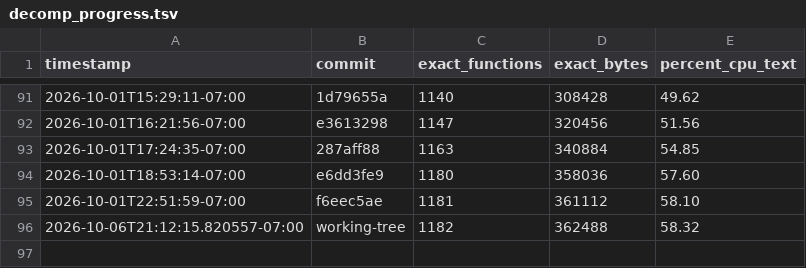
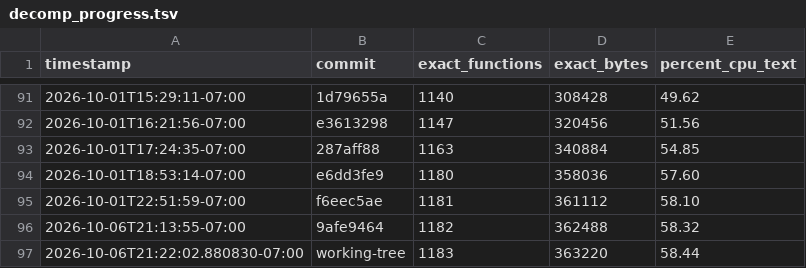
Before and after one commit to doctorjelly/podcruise, a TSV file: docs/decomp_progress.tsv, drawn as a sheet; only a part is shown, gaps mark what is left out.

```diff
--- a/docs/decomp_progress.tsv
+++ b/docs/decomp_progress.tsv
@@ -95,2 +95,3 @@ timestamp	commit	exact_functions	exact_bytes	percent_cpu_text
 2026-10-01T22:51:59-07:00	f6eec5ae	1181	361112	58.10
-2026-10-06T21:12:15.820557-07:00	working-tree	1182	362488	58.32
+2026-10-06T21:13:55-07:00	9afe9464	1182	362488	58.32
+2026-10-06T21:22:02.880830-07:00	working-tree	1183	363220	58.44
```
Also changed, not shown: docs/function_token_log.tsv, 13 other files.
